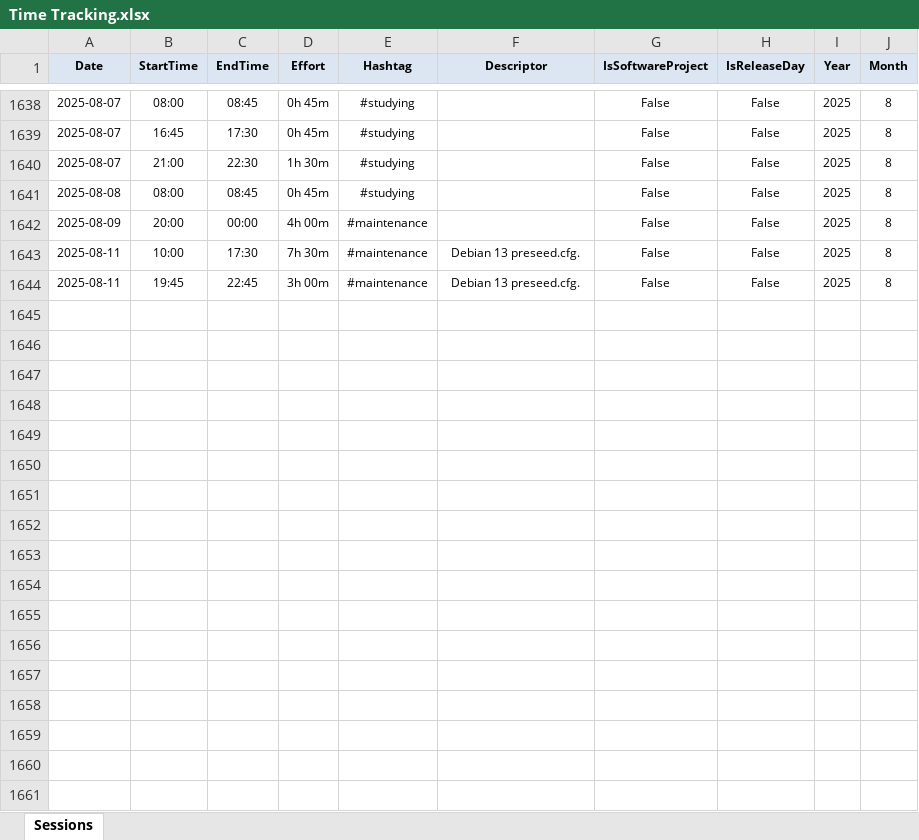
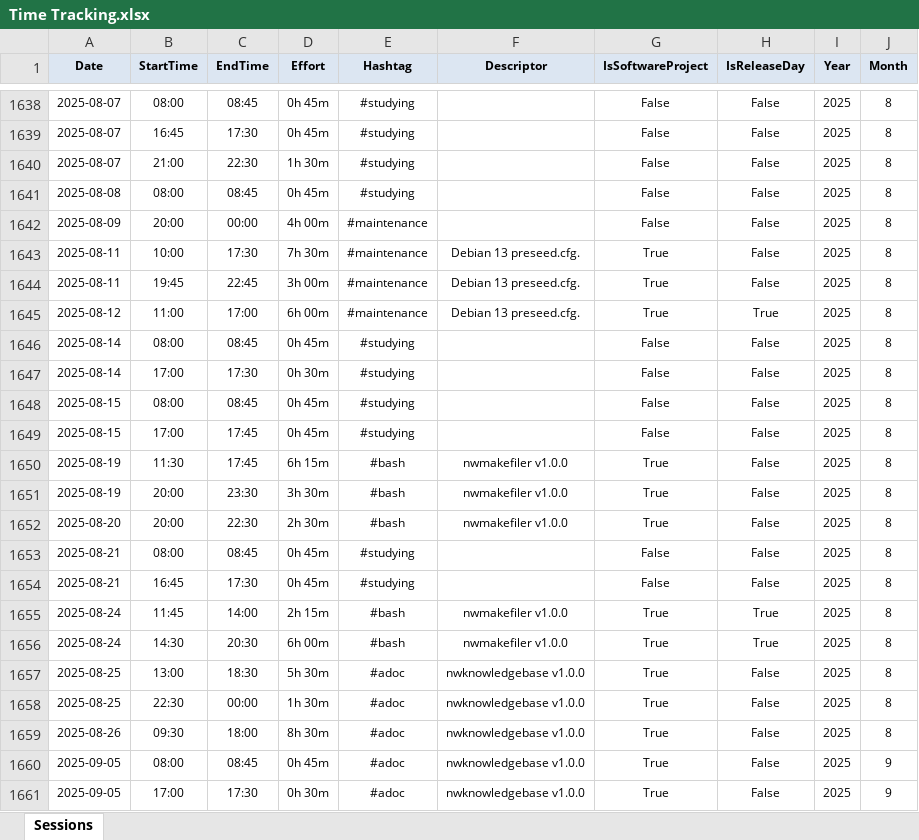
Before and after one commit to numbworks/nwtimetracking, an Excel workbook: data/Time Tracking.xlsx, sheet Sessions, drawn as a sheet; only a part is shown, gaps mark what is left out; values as stored, in another font and other column widths than the file's, no borders; the diff covers the shown part only; the diff names each change by its address in the sheet, - before the commit and + after, or states it on an @@ line.

Commit message:
#56 Time Tracking: updated to 2025-11-16.

```diff
--- a/data/Time Tracking.xlsx (sheet Sessions)
+++ b/data/Time Tracking.xlsx (sheet Sessions)
-G1643:G1644 (IsSoftwareProject): False
+G1643:G1644 (IsSoftwareProject): True
+row 1645: 2025-08-12 | 11:00 | 17:00 | 6h 00m | #maintenance | Debian 13 preseed.cfg. | True | True | 2025 | 8
+row 1646: 2025-08-14 | 08:00 | 08:45 | 0h 45m | #studying |  | False | False | 2025 | 8
+row 1647: 2025-08-14 | 17:00 | 17:30 | 0h 30m | #studying |  | False | False | 2025 | 8
+row 1648: 2025-08-15 | 08:00 | 08:45 | 0h 45m | #studying |  | False | False | 2025 | 8
+row 1649: 2025-08-15 | 17:00 | 17:45 | 0h 45m | #studying |  | False | False | 2025 | 8
+row 1650: 2025-08-19 | 11:30 | 17:45 | 6h 15m | #bash | nwmakefiler v1.0.0 | True | False | 2025 | 8
+row 1651: 2025-08-19 | 20:00 | 23:30 | 3h 30m | #bash | nwmakefiler v1.0.0 | True | False | 2025 | 8
+row 1652: 2025-08-20 | 20:00 | 22:30 | 2h 30m | #bash | nwmakefiler v1.0.0 | True | False | 2025 | 8
+row 1653: 2025-08-21 | 08:00 | 08:45 | 0h 45m | #studying |  | False | False | 2025 | 8
+row 1654: 2025-08-21 | 16:45 | 17:30 | 0h 45m | #studying |  | False | False | 2025 | 8
+row 1655: 2025-08-24 | 11:45 | 14:00 | 2h 15m | #bash | nwmakefiler v1.0.0 | True | True | 2025 | 8
+row 1656: 2025-08-24 | 14:30 | 20:30 | 6h 00m | #bash | nwmakefiler v1.0.0 | True | True | 2025 | 8
+row 1657: 2025-08-25 | 13:00 | 18:30 | 5h 30m | #adoc | nwknowledgebase v1.0.0 | True | False | 2025 | 8
+row 1658: 2025-08-25 | 22:30 | 00:00 | 1h 30m | #adoc | nwknowledgebase v1.0.0 | True | False | 2025 | 8
+row 1659: 2025-08-26 | 09:30 | 18:00 | 8h 30m | #adoc | nwknowledgebase v1.0.0 | True | False | 2025 | 8
+row 1660: 2025-09-05 | 08:00 | 08:45 | 0h 45m | #adoc | nwknowledgebase v1.0.0 | True | False | 2025 | 9
+row 1661: 2025-09-05 | 17:00 | 17:30 | 0h 30m | #adoc | nwknowledgebase v1.0.0 | True | False | 2025 | 9
```
Also changed, not shown: 84 added rows and 6 edited cells elsewhere in this sheet, 2 other files.
